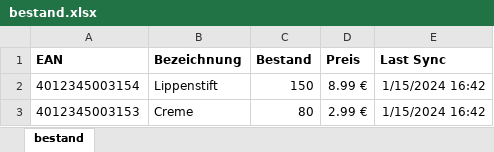
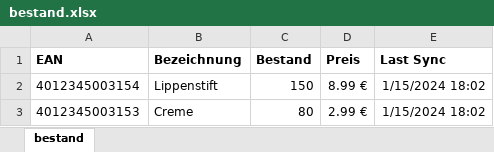
Before and after one commit to rwirdemann/marketsync, an Excel workbook: bestand.xlsx, sheet bestand, drawn as a sheet; values as stored, in another font and other column widths than the file's, no borders; the diff names each change by its address in the sheet, - before the commit and + after, or states it on an @@ line.

```diff
--- a/bestand.xlsx (sheet bestand)
+++ b/bestand.xlsx (sheet bestand)
-E2:E3 (Last Sync): 1/15/2024 16:42
+E2:E3 (Last Sync): 1/15/2024 18:02
```
Also changed, not shown: 5 other files.
